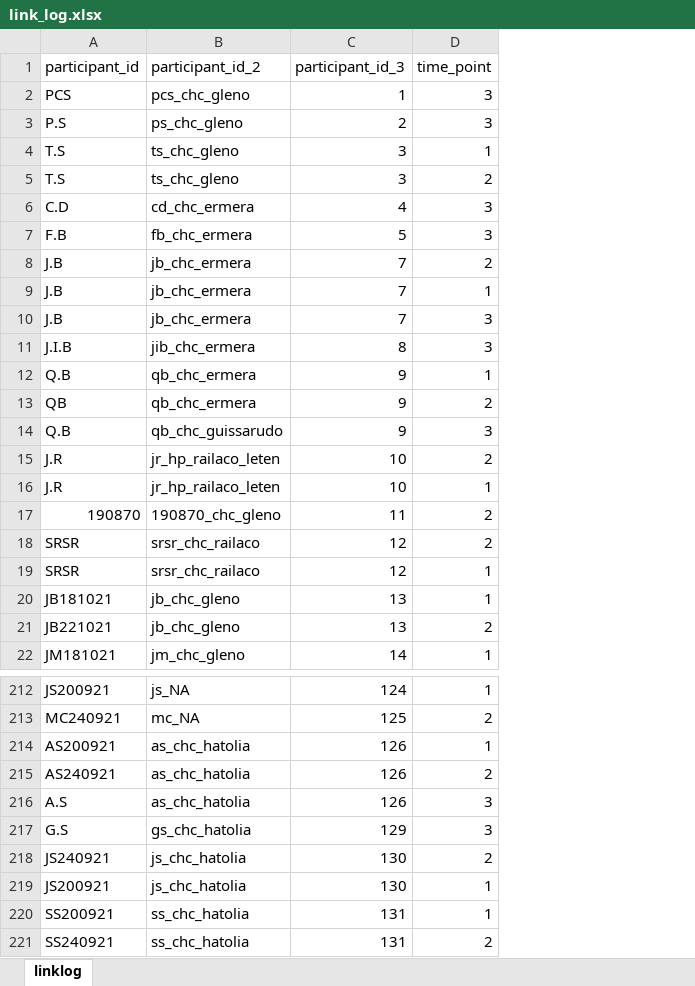
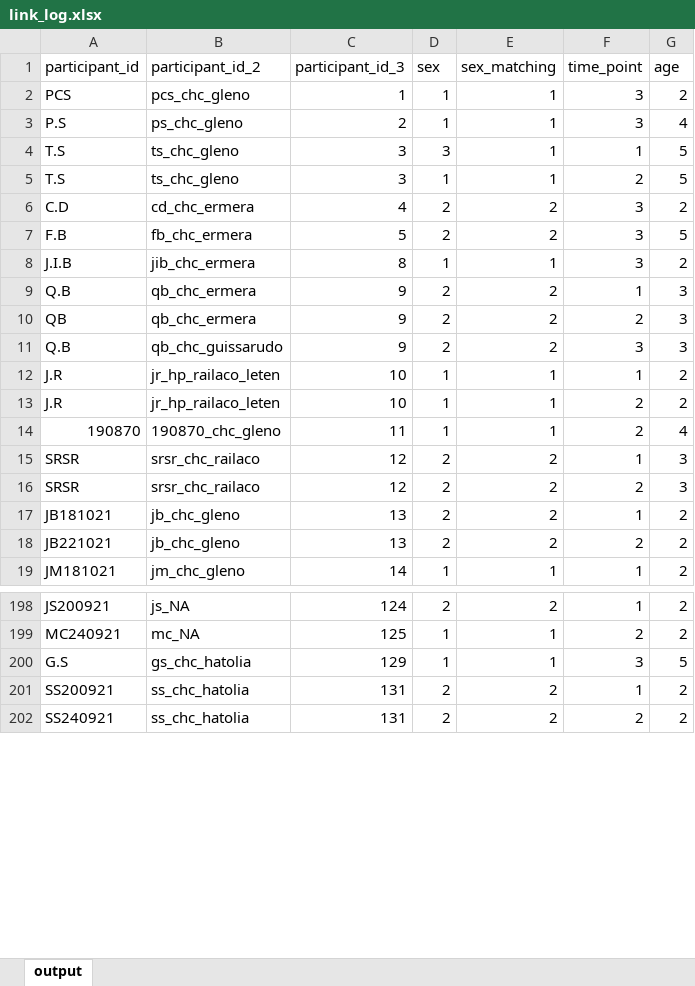
Before and after one commit to GBV-Thesis-Research/gbv-health-provider-study, an Excel workbook: extra_data/link_log.xlsx, sheet output, drawn as a sheet; only a part is shown, gaps mark what is left out; values as stored, in another font and other column widths than the file's, no borders; table styles not drawn; removed rows and columns are numbered as before the commit, all else as after; the diff covers the shown part only; the diff names each change by its address in the sheet, - before the commit and + after, or states it on an @@ line.

Commit message:
updated the participant id matching to include sex

```diff
--- a/extra_data/link_log.xlsx (sheet output)
+++ b/extra_data/link_log.xlsx (sheet output)
-sheet tab: linklog
+sheet tab: output
+column D (sex), rows 2-11: 1 | 1 | 3 | 1 | 2 | 2 | 1 | 2 | 2 | 2; rows 13-14: 1 | 1; rows 16-19: 2 | 2 | 2 | 1; rows 198-202: 2 | 1 | 1 | 2 | 2
+column E (sex_matching), rows 2-11: 1 | 1 | 1 | 1 | 2 | 2 | 1 | 2 | 2 | 2; rows 13-14: 1 | 1; rows 16-19: 2 | 2 | 2 | 1; rows 198-202: 2 | 1 | 1 | 2 | 2
+column G (age), rows 2-11: 2 | 4 | 5 | 5 | 2 | 5 | 2 | 3 | 3 | 3; rows 13-14: 2 | 4; rows 16-19: 3 | 2 | 2 | 2; rows 198-202: 2 | 2 | 5 | 2 | 2
-row 8: J.B | jb_chc_ermera | 7 | 2
-row 9: J.B | jb_chc_ermera | 7 | 1
-row 10: J.B | jb_chc_ermera | 7 | 3
@@ row 16 moved to row 12: J.R @@
@@ row 19 moved to row 15: SRSR @@
-row 214: AS200921 | as_chc_hatolia | 126 | 1
-row 215: AS240921 | as_chc_hatolia | 126 | 2
-row 216: A.S | as_chc_hatolia | 126 | 3
-row 218: JS240921 | js_chc_hatolia | 130 | 2
-row 219: JS200921 | js_chc_hatolia | 130 | 1
```
Also changed, not shown: 34 added rows, 26 removed rows and 15 moved rows elsewhere in this sheet, 1 other file.
